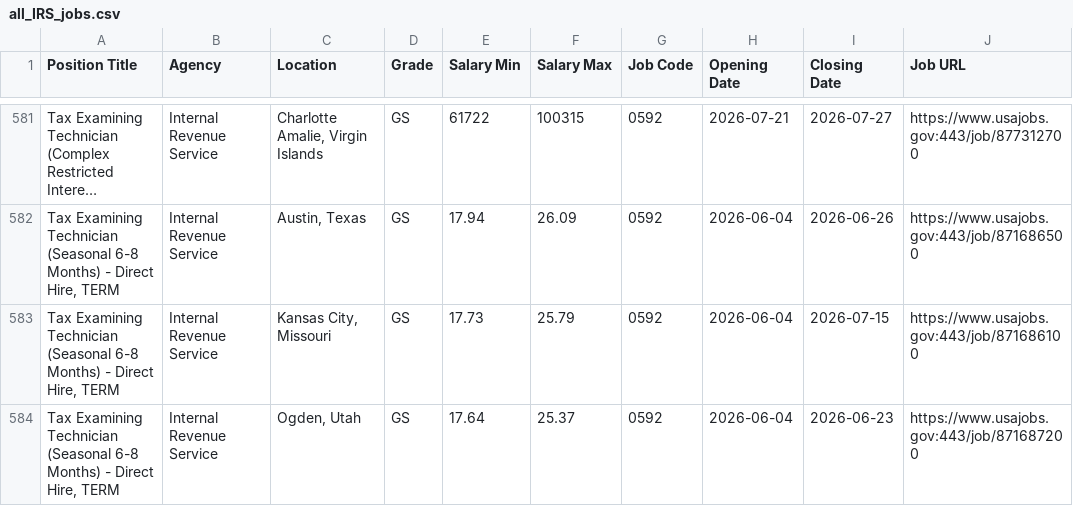
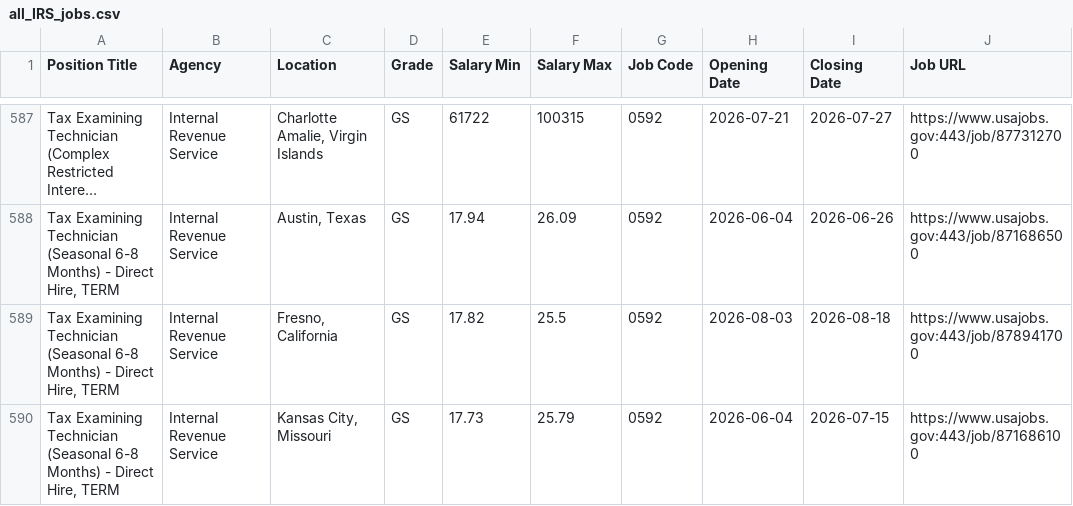
Before and after one commit to fartbagxp/fedjobs, a CSV file: data/raw/all_IRS_jobs.csv, drawn as a sheet; only a part is shown, gaps mark what is left out; the shorter side is filled out with more unchanged rows; long unchanged cells end in …; the diff covers the shown part only; the diff names each change by its address in the sheet, - before the commit and + after, or states it on an @@ line.

```diff
--- a/data/raw/all_IRS_jobs.csv
+++ b/data/raw/all_IRS_jobs.csv
+row 589: Tax Examining Technician (Seasonal 6-8 Months) - Direct Hire, TERM | Internal Revenue Service | Fresno, California | GS | 17.82 | 25.5 | 0592 | 2026-08-03 | 2026-08-18 | https://www.usajobs.gov:443/job/878941700
```
Also changed, not shown: 7 added rows elsewhere in this file, data/raw/all_2210_jobs.csv, data/raw/all_HHS_jobs.csv, 10 other files.
